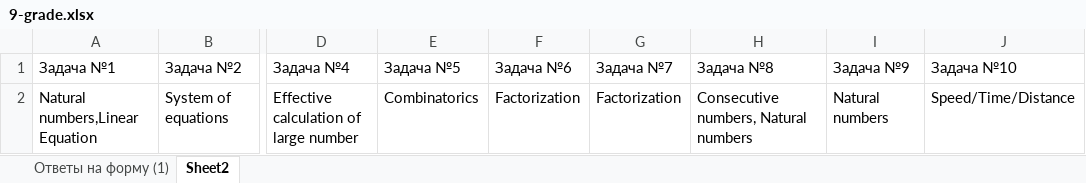
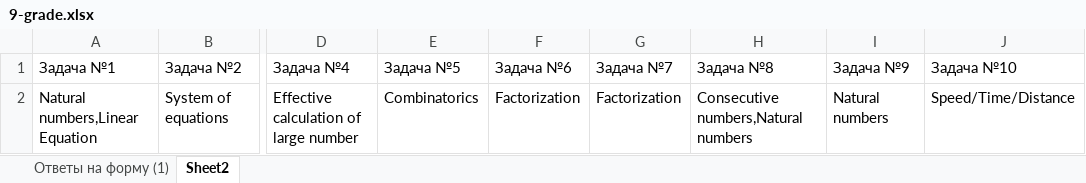
Before and after one commit to adiletmalikov/prob-project, an Excel workbook: data-2020/9-grade.xlsx, sheet Sheet2, drawn as a sheet; only a part is shown, gaps mark what is left out; values as stored, in another font and other column widths than the file's, no borders; the diff names each change by its address in the sheet, - before the commit and + after, or states it on an @@ line.

```diff
--- a/data-2020/9-grade.xlsx (sheet Sheet2)
+++ b/data-2020/9-grade.xlsx (sheet Sheet2)
-H2 (Задача №8): Consecutive numbers, Natural numbers
+H2 (Задача №8): Consecutive numbers,Natural numbers
```
Also changed, not shown: data-2020/8-grade.xlsx.
